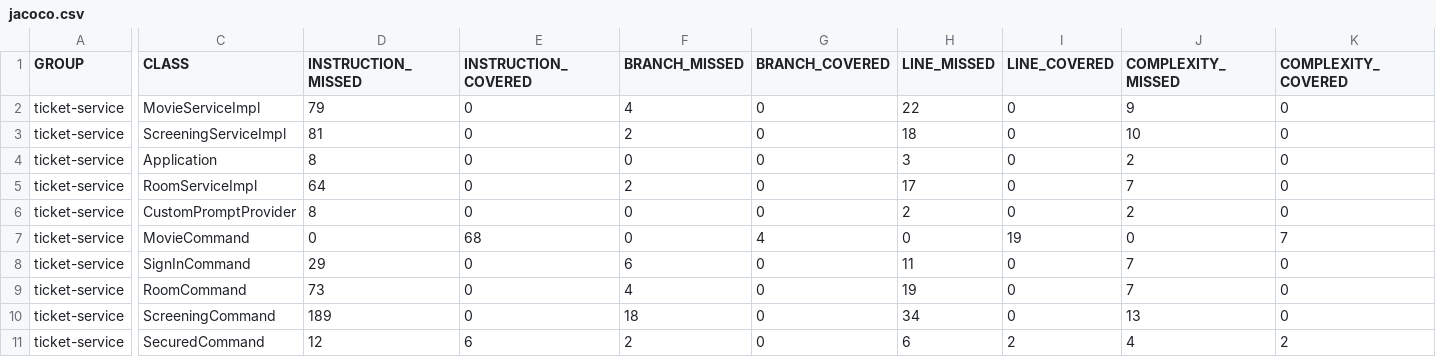
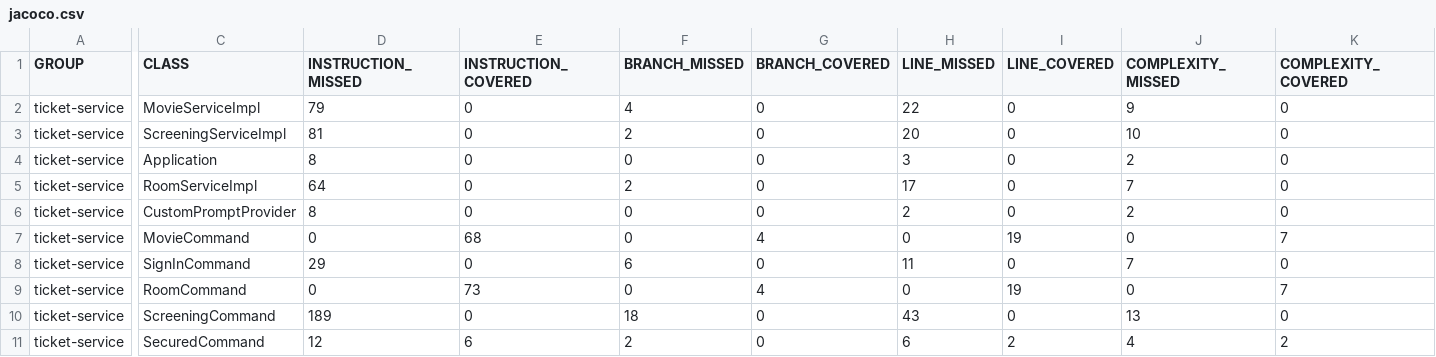
Before and after one commit to Errelian/JavaFejlesztes-Projekt, a CSV file: ticket-service/target/site/jacoco/jacoco.csv, drawn as a sheet; only a part is shown, gaps mark what is left out; the diff covers the shown part only; the diff names each change by its address in the sheet, - before the commit and + after, or states it on an @@ line.

```diff
--- a/ticket-service/target/site/jacoco/jacoco.csv
+++ b/ticket-service/target/site/jacoco/jacoco.csv
-H3 (LINE_MISSED): 18
+H3 (LINE_MISSED): 20
-D9 (INSTRUCTION_MISSED): 73
+D9 (INSTRUCTION_MISSED): 0
-E9 (INSTRUCTION_COVERED): 0
+E9 (INSTRUCTION_COVERED): 73
-F9 (BRANCH_MISSED): 4
+F9 (BRANCH_MISSED): 0
-G9 (BRANCH_COVERED): 0
+G9 (BRANCH_COVERED): 4
-H9 (LINE_MISSED): 19
+H9 (LINE_MISSED): 0
-I9 (LINE_COVERED): 0
+I9 (LINE_COVERED): 19
-J9 (COMPLEXITY_MISSED): 7
+J9 (COMPLEXITY_MISSED): 0
-K9 (COMPLEXITY_COVERED): 0
+K9 (COMPLEXITY_COVERED): 7
-H10 (LINE_MISSED): 34
+H10 (LINE_MISSED): 43
```
Also changed, not shown: 2 edited cells elsewhere in this file, 49 other files.
